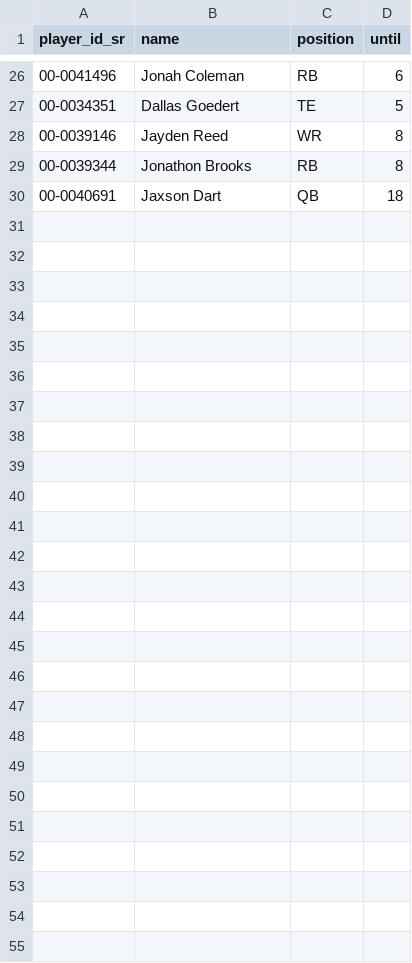
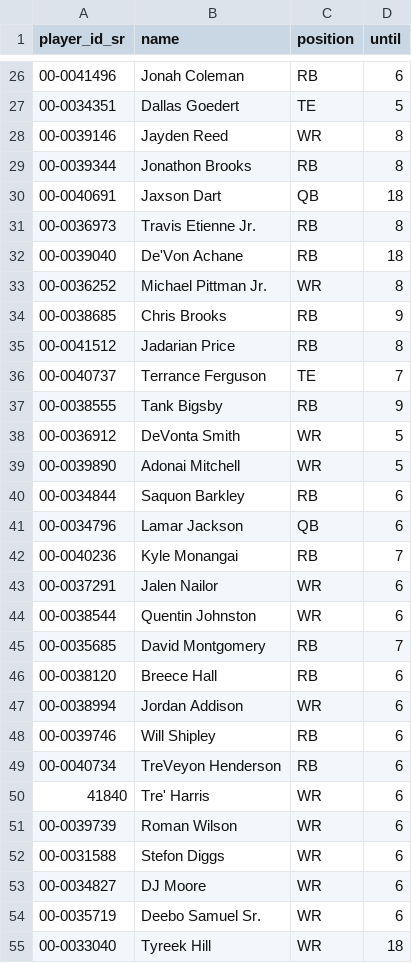
Before and after one commit to tefirman/fantasy-data, a CSV file: fantasyfb/injured_list.csv, drawn as a sheet; only a part is shown, gaps mark what is left out; the diff covers the shown part only; the diff names each change by its address in the sheet, - before the commit and + after, or states it on an @@ line.

Commit message:
Updating injured list based on early week 6 (2026 season) reports

```diff
--- a/fantasyfb/injured_list.csv
+++ b/fantasyfb/injured_list.csv
+row 31: 00-0036973 | Travis Etienne Jr. | RB | 8
+row 32: 00-0039040 | De'Von Achane | RB | 18
+row 33: 00-0036252 | Michael Pittman Jr. | WR | 8
+row 34: 00-0038685 | Chris Brooks | RB | 9
+row 35: 00-0041512 | Jadarian Price | RB | 8
+row 36: 00-0040737 | Terrance Ferguson | TE | 7
+row 37: 00-0038555 | Tank Bigsby | RB | 9
+row 38: 00-0036912 | DeVonta Smith | WR | 5
+row 39: 00-0039890 | Adonai Mitchell | WR | 5
+row 40: 00-0034844 | Saquon Barkley | RB | 6
+row 41: 00-0034796 | Lamar Jackson | QB | 6
+row 42: 00-0040236 | Kyle Monangai | RB | 7
+row 43: 00-0037291 | Jalen Nailor | WR | 6
+row 44: 00-0038544 | Quentin Johnston | WR | 6
+row 45: 00-0035685 | David Montgomery | RB | 7
+row 46: 00-0038120 | Breece Hall | RB | 6
+row 47: 00-0038994 | Jordan Addison | WR | 6
+row 48: 00-0039746 | Will Shipley | RB | 6
+row 49: 00-0040734 | TreVeyon Henderson | RB | 6
+row 50: 41840 | Tre' Harris | WR | 6
+row 51: 00-0039739 | Roman Wilson | WR | 6
+row 52: 00-0031588 | Stefon Diggs | WR | 6
+row 53: 00-0034827 | DJ Moore | WR | 6
+row 54: 00-0035719 | Deebo Samuel Sr. | WR | 6
+row 55: 00-0033040 | Tyreek Hill | WR | 18
```
Also changed, not shown: 4 edited cells elsewhere in this file.
